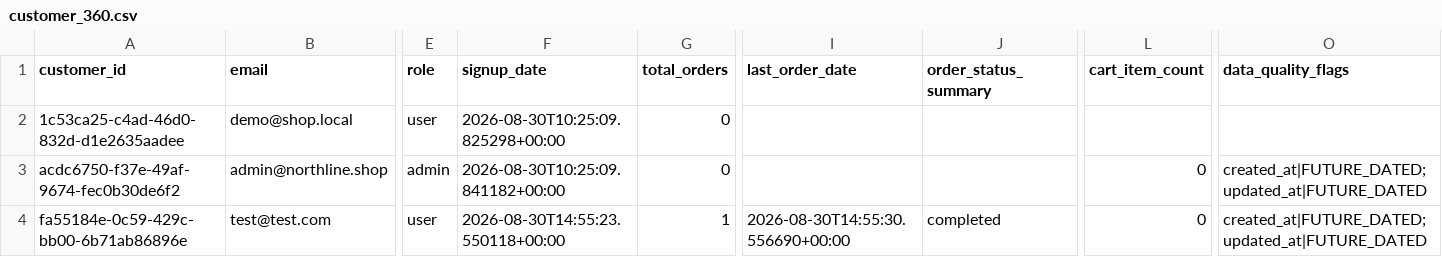
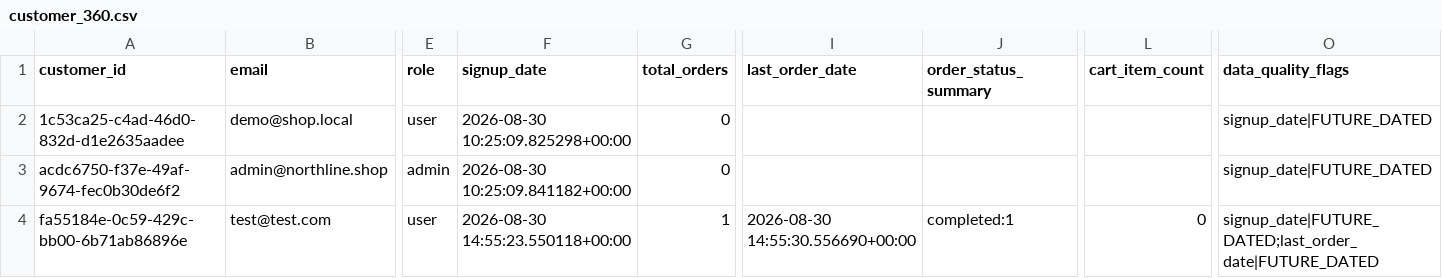
Before and after one commit to thiruveedhulaMANAS/testing_folder, a CSV file: Output/customer_360.csv, drawn as a sheet; only a part is shown, gaps mark what is left out; the diff names each change by its address in the sheet, - before the commit and + after, or states it on an @@ line.

Commit message:
Update customer_360.csv

```diff
--- a/Output/customer_360.csv
+++ b/Output/customer_360.csv
-F2 (signup_date): 2026-08-30T10:25:09.825298+00:00
+F2 (signup_date): 2026-08-30 10:25:09.825298+00:00
-O2 (data_quality_flags): (empty)
+O2 (data_quality_flags): signup_date|FUTURE_DATED
-F3 (signup_date): 2026-08-30T10:25:09.841182+00:00
+F3 (signup_date): 2026-08-30 10:25:09.841182+00:00
-L3 (cart_item_count): 0
+L3 (cart_item_count): (empty)
-O3 (data_quality_flags): created_at|FUTURE_DATED;updated_at|FUTURE_DATED
+O3 (data_quality_flags): signup_date|FUTURE_DATED
-F4 (signup_date): 2026-08-30T14:55:23.550118+00:00
+F4 (signup_date): 2026-08-30 14:55:23.550118+00:00
-I4 (last_order_date): 2026-08-30T14:55:30.556690+00:00
+I4 (last_order_date): 2026-08-30 14:55:30.556690+00:00
-J4 (order_status_summary): completed
+J4 (order_status_summary): completed:1
-O4 (data_quality_flags): created_at|FUTURE_DATED;updated_at|FUTURE_DATED
+O4 (data_quality_flags): signup_date|FUTURE_DATED;last_order_date|FUTURE_DATED
```
